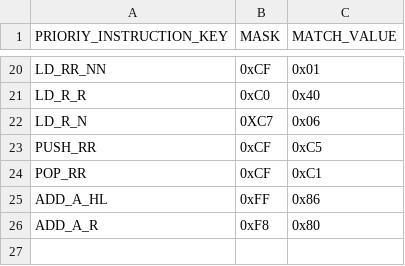
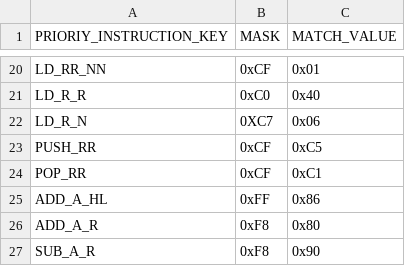
Before and after one commit to jiayeli-hualien/LotusGB, a CSV file: src/lib/include/decode_table.csv, drawn as a sheet; only a part is shown, gaps mark what is left out.

```diff
--- a/src/lib/include/decode_table.csv
+++ b/src/lib/include/decode_table.csv
@@ -26 +26,2 @@ ADD_A_HL, 0xFF, 0x86
 ADD_A_R, 0xF8, 0x80
+SUB_A_R, 0xF8, 0x90
```
Also changed, not shown: src/lib/include/instruction_table.csv, 2 other files.
